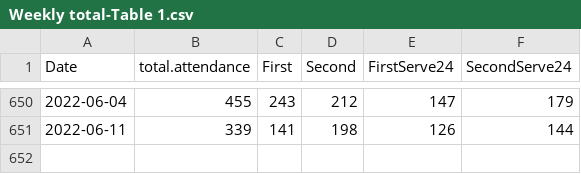
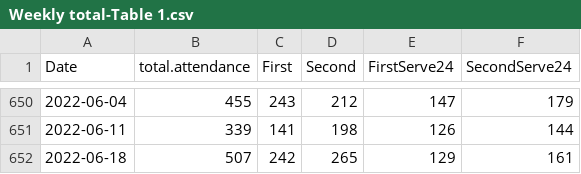
Before and after one commit to jrmilks74/KetSDA, a CSV file: Weekly total-Table 1.csv, drawn as a sheet; only a part is shown, gaps mark what is left out; the diff names each change by its address in the sheet, - before the commit and + after, or states it on an @@ line.

Commit message:
Updated data file

```diff
--- a/Weekly total-Table 1.csv
+++ b/Weekly total-Table 1.csv
+row 652: 2022-06-18 | 507 | 242 | 265 | 129 | 161
```
